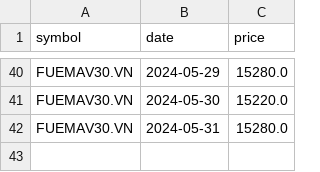
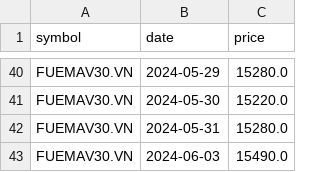
Before and after one commit to lihop/quotes, a CSV file: FUEMAV30.VN.csv, drawn as a sheet; only a part is shown, gaps mark what is left out.

```diff
--- a/FUEMAV30.VN.csv
+++ b/FUEMAV30.VN.csv
@@ -42 +42,2 @@ FUEMAV30.VN,2024-05-30,15220.0
 FUEMAV30.VN,2024-05-31,15280.0
+FUEMAV30.VN,2024-06-03,15490.0
```
Also changed, not shown: 2 other files.
